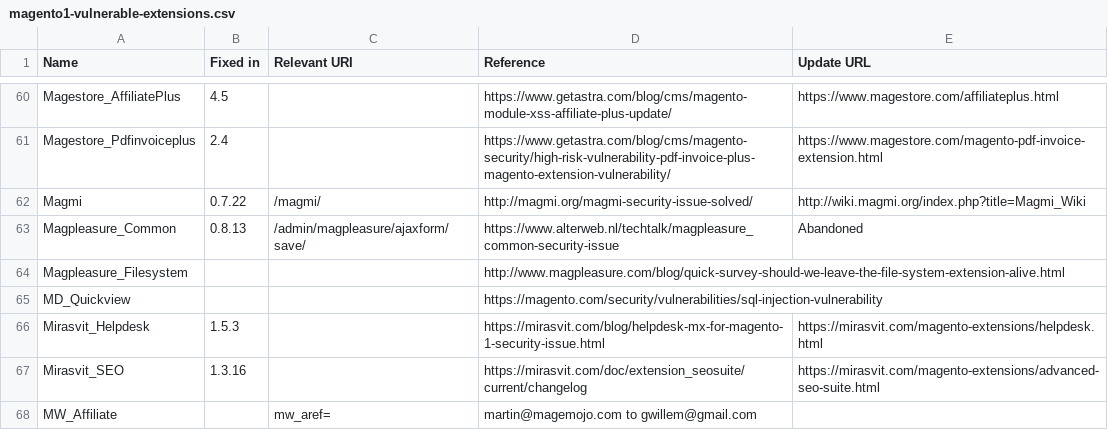
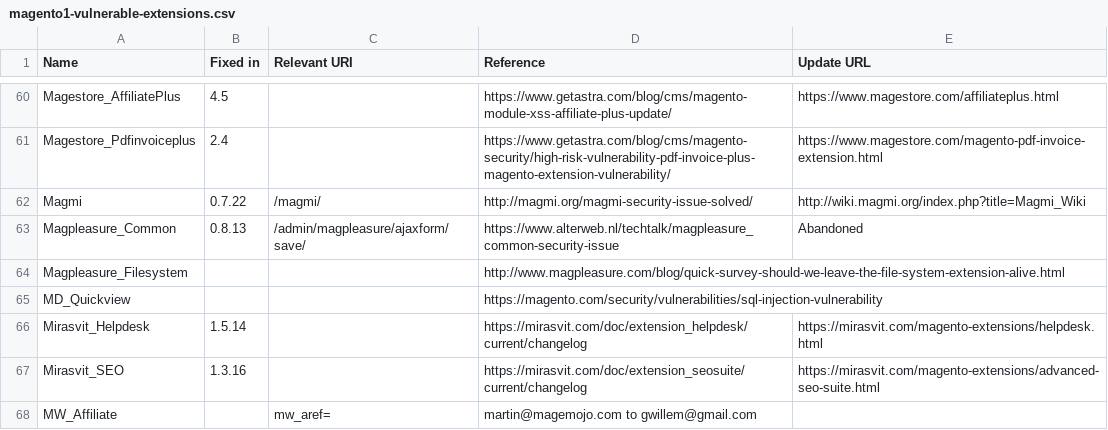
Before and after one commit to sansecio/magevulndb, a CSV file: magento1-vulnerable-extensions.csv, drawn as a sheet; only a part is shown, gaps mark what is left out.

Commit message:
Mirasvit_Helpdesk vulnerable up to version 1.5.14
There was no security announcement, but Mirasvit_Helpdesk has a "possible XSS security issue" up to 1.5.14: https://mirasvit.com/doc/extension_helpdesk/current/changelog

```diff
--- a/magento1-vulnerable-extensions.csv
+++ b/magento1-vulnerable-extensions.csv
@@ -65,3 +65,3 @@ Magpleasure_Filesystem,,,http://www.magpleasure.com/blog/quick-survey-should-we-
 MD_Quickview,,,https://magento.com/security/vulnerabilities/sql-injection-vulnerability,
-Mirasvit_Helpdesk,1.5.3,,https://mirasvit.com/blog/helpdesk-mx-for-magento-1-security-issue.html,https://mirasvit.com/magento-extensions/helpdesk.html
+Mirasvit_Helpdesk,1.5.14,,https://mirasvit.com/doc/extension_helpdesk/current/changelog,https://mirasvit.com/magento-extensions/helpdesk.html
 Mirasvit_SEO,1.3.16,,https://mirasvit.com/doc/extension_seosuite/current/changelog,https://mirasvit.com/magento-extensions/advanced-seo-suite.html
```
